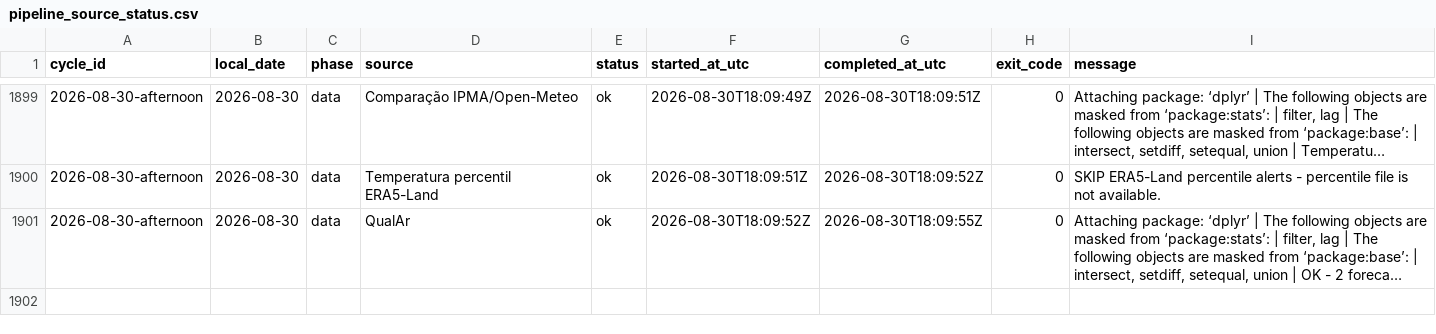
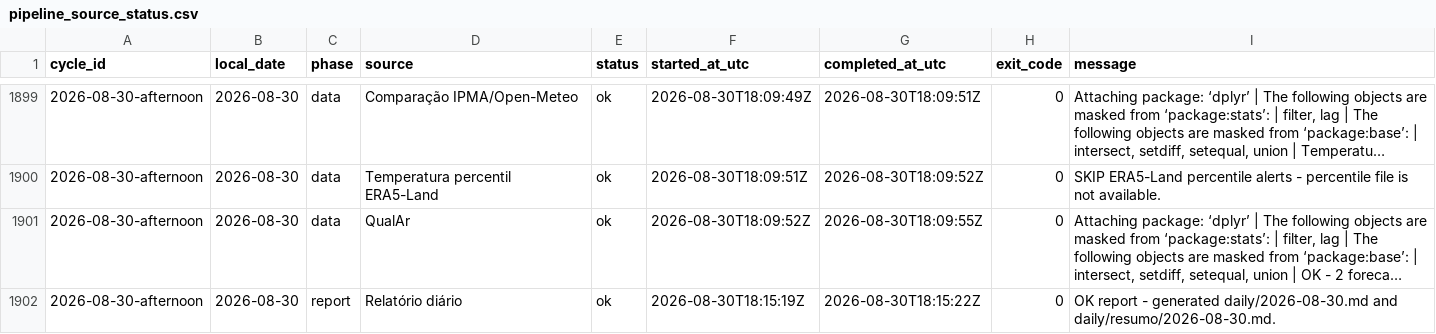
Before and after one commit to DBLQA90/qualar_matosinhos, a CSV file: data/pipeline_source_status.csv, drawn as a sheet; only a part is shown, gaps mark what is left out; long unchanged cells end in …; the diff names each change by its address in the sheet, - before the commit and + after, or states it on an @@ line.

```diff
--- a/data/pipeline_source_status.csv
+++ b/data/pipeline_source_status.csv
+row 1902: 2026-08-30-afternoon | 2026-08-30 | report | Relatório diário | ok | 2026-08-30T18:15:19Z | 2026-08-30T18:15:22Z | 0 | OK report - generated daily/2026-08-30.md and daily/resumo/2026-08-30.md.
```
Also changed, not shown: data/daily_report_signal_snapshots.csv, data/pipeline_source_status_latest.csv, 3 other files.
